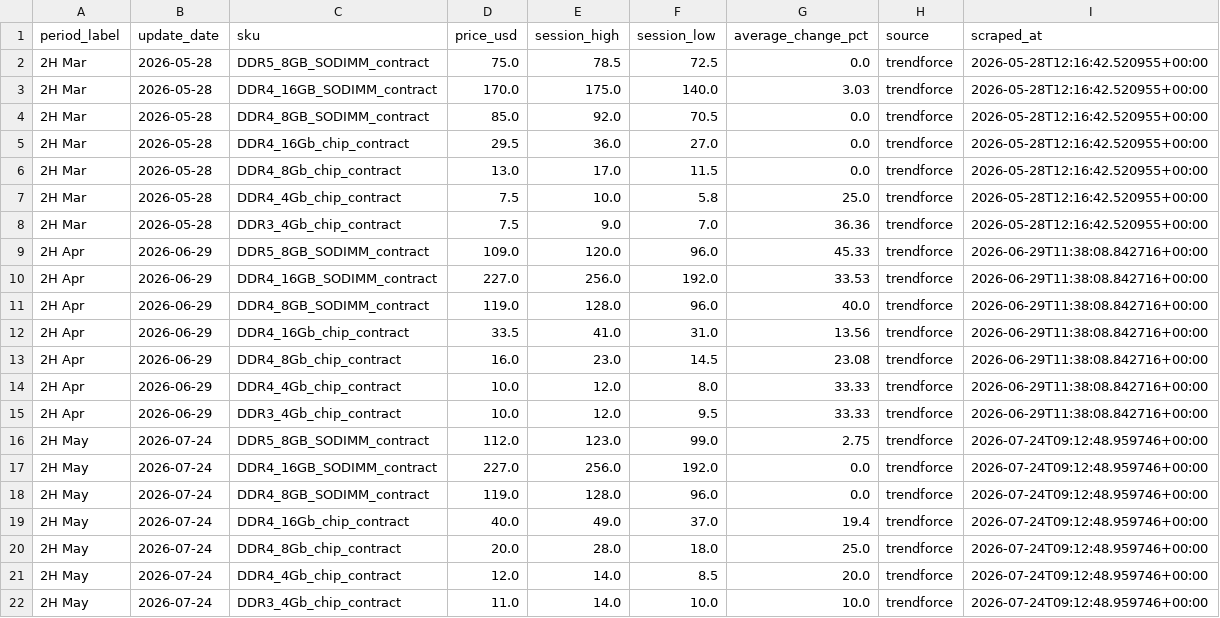
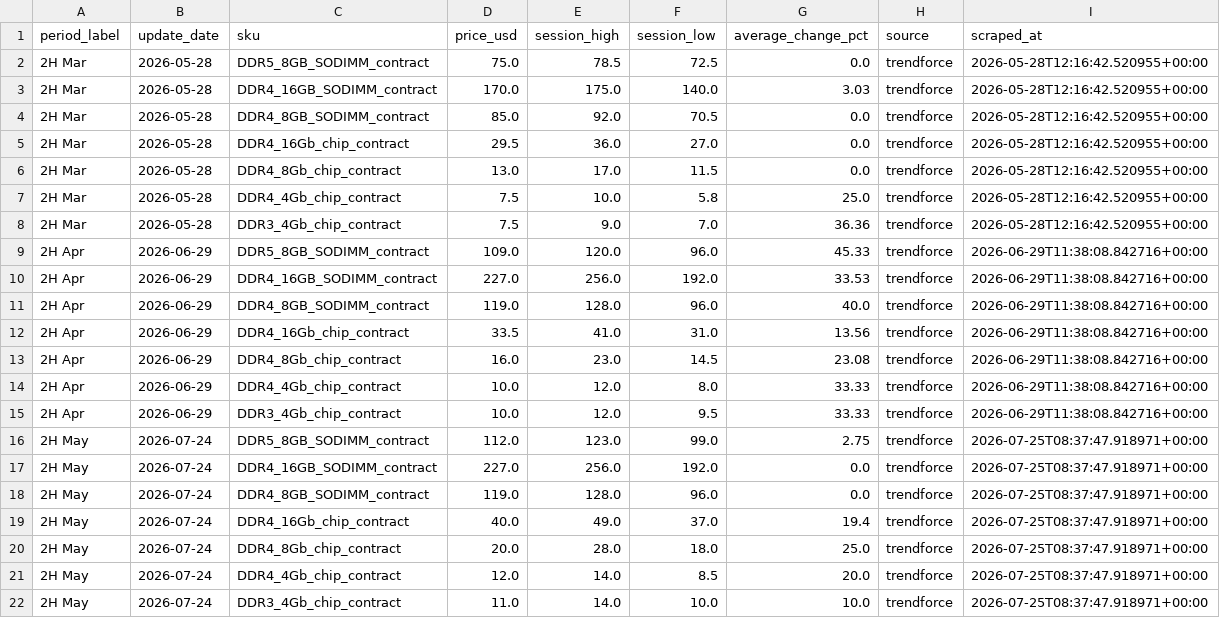
Before and after one commit to 94yz6n6q9z-arch/Memory-Cycle-Daily-Report, a CSV file: data/dram_contract_actuals.csv, drawn as a sheet.

```diff
--- a/data/dram_contract_actuals.csv
+++ b/data/dram_contract_actuals.csv
@@ -15,8 +15,8 @@ period_label,update_date,sku,price_usd,session_high,session_low,average_change_p
 2H Apr,2026-06-29,DDR3_4Gb_chip_contract,10.0,12.0,9.5,33.33,trendforce,2026-06-29T11:38:08.842716+00:00
-2H May,2026-07-24,DDR5_8GB_SODIMM_contract,112.0,123.0,99.0,2.75,trendforce,2026-07-24T09:12:48.959746+00:00
-2H May,2026-07-24,DDR4_16GB_SODIMM_contract,227.0,256.0,192.0,0.0,trendforce,2026-07-24T09:12:48.959746+00:00
-2H May,2026-07-24,DDR4_8GB_SODIMM_contract,119.0,128.0,96.0,0.0,trendforce,2026-07-24T09:12:48.959746+00:00
-2H May,2026-07-24,DDR4_16Gb_chip_contract,40.0,49.0,37.0,19.4,trendforce,2026-07-24T09:12:48.959746+00:00
-2H May,2026-07-24,DDR4_8Gb_chip_contract,20.0,28.0,18.0,25.0,trendforce,2026-07-24T09:12:48.959746+00:00
-2H May,2026-07-24,DDR4_4Gb_chip_contract,12.0,14.0,8.5,20.0,trendforce,2026-07-24T09:12:48.959746+00:00
-2H May,2026-07-24,DDR3_4Gb_chip_contract,11.0,14.0,10.0,10.0,trendforce,2026-07-24T09:12:48.959746+00:00
+2H May,2026-07-24,DDR5_8GB_SODIMM_contract,112.0,123.0,99.0,2.75,trendforce,2026-07-25T08:37:47.918971+00:00
+2H May,2026-07-24,DDR4_16GB_SODIMM_contract,227.0,256.0,192.0,0.0,trendforce,2026-07-25T08:37:47.918971+00:00
+2H May,2026-07-24,DDR4_8GB_SODIMM_contract,119.0,128.0,96.0,0.0,trendforce,2026-07-25T08:37:47.918971+00:00
+2H May,2026-07-24,DDR4_16Gb_chip_contract,40.0,49.0,37.0,19.4,trendforce,2026-07-25T08:37:47.918971+00:00
+2H May,2026-07-24,DDR4_8Gb_chip_contract,20.0,28.0,18.0,25.0,trendforce,2026-07-25T08:37:47.918971+00:00
+2H May,2026-07-24,DDR4_4Gb_chip_contract,12.0,14.0,8.5,20.0,trendforce,2026-07-25T08:37:47.918971+00:00
+2H May,2026-07-24,DDR3_4Gb_chip_contract,11.0,14.0,10.0,10.0,trendforce,2026-07-25T08:37:47.918971+00:00
```
Also changed, not shown: data/dram_contract_signals.csv, data/dram_spot_history.csv, 22 other files.
